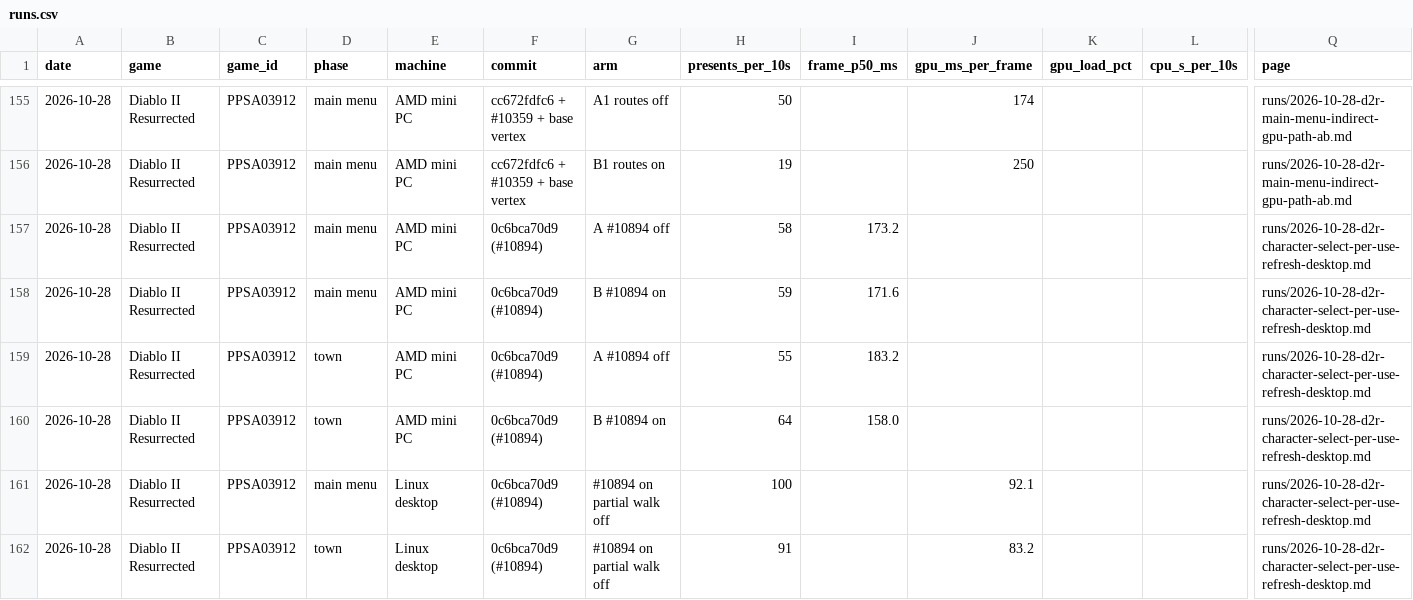
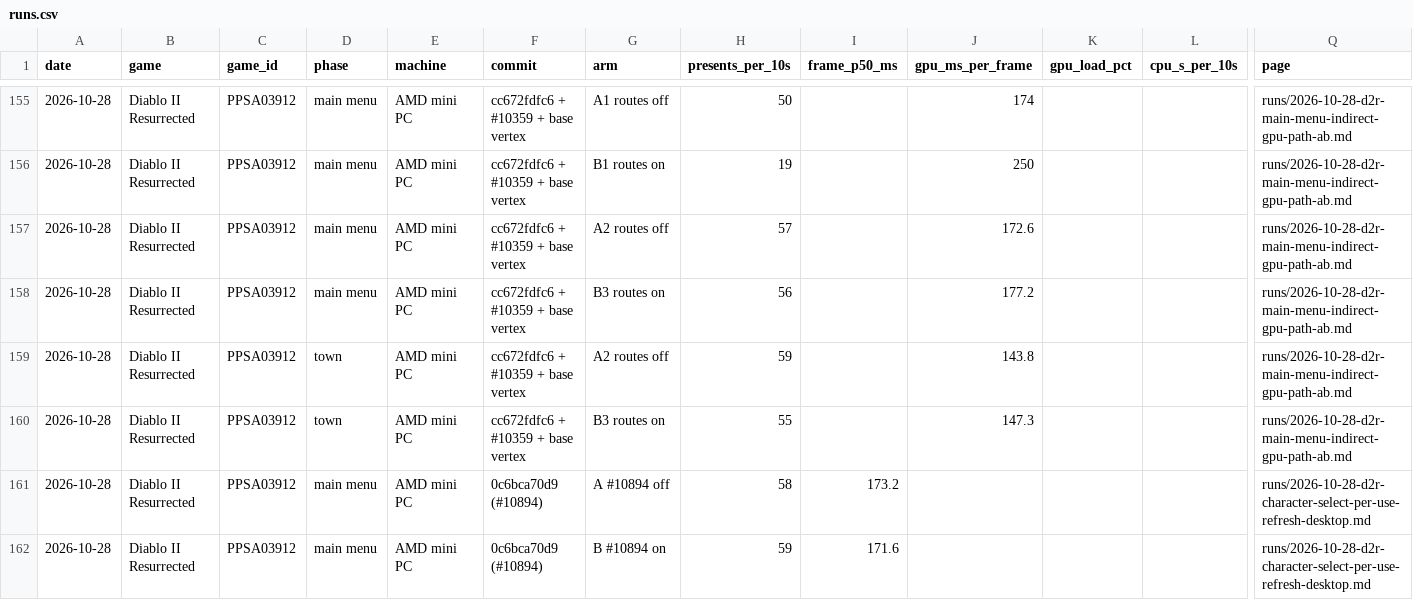
Before and after one commit to mrfelek/AnyPS5, a CSV file: perf-data/data/runs.csv, drawn as a sheet; only a part is shown, gaps mark what is left out; the shorter side is filled out with more unchanged rows; rows hold the shown columns only; the diff names each change by its address in the sheet, - before the commit and + after, or states it on an @@ line.

Commit message:
docs(perf-data): add the like-for-like AMD indirect GPU path pair on D2R
AI-assisted. Tested by me on my own machine.

```diff
--- a/perf-data/data/runs.csv
+++ b/perf-data/data/runs.csv
+row 157: 2026-10-28 | Diablo II Resurrected | PPSA03912 | main menu | AMD mini PC | cc672fdfc6 + #10359 + base vertex | A2 routes off | 57 |  | 172.6 |  |  | runs/2026-10-28-d2r-main-menu-indirect-gpu-path-ab.md
+row 158: 2026-10-28 | Diablo II Resurrected | PPSA03912 | main menu | AMD mini PC | cc672fdfc6 + #10359 + base vertex | B3 routes on | 56 |  | 177.2 |  |  | runs/2026-10-28-d2r-main-menu-indirect-gpu-path-ab.md
+row 159: 2026-10-28 | Diablo II Resurrected | PPSA03912 | town | AMD mini PC | cc672fdfc6 + #10359 + base vertex | A2 routes off | 59 |  | 143.8 |  |  | runs/2026-10-28-d2r-main-menu-indirect-gpu-path-ab.md
+row 160: 2026-10-28 | Diablo II Resurrected | PPSA03912 | town | AMD mini PC | cc672fdfc6 + #10359 + base vertex | B3 routes on | 55 |  | 147.3 |  |  | runs/2026-10-28-d2r-main-menu-indirect-gpu-path-ab.md
```
Also changed, not shown: 4 other files.
